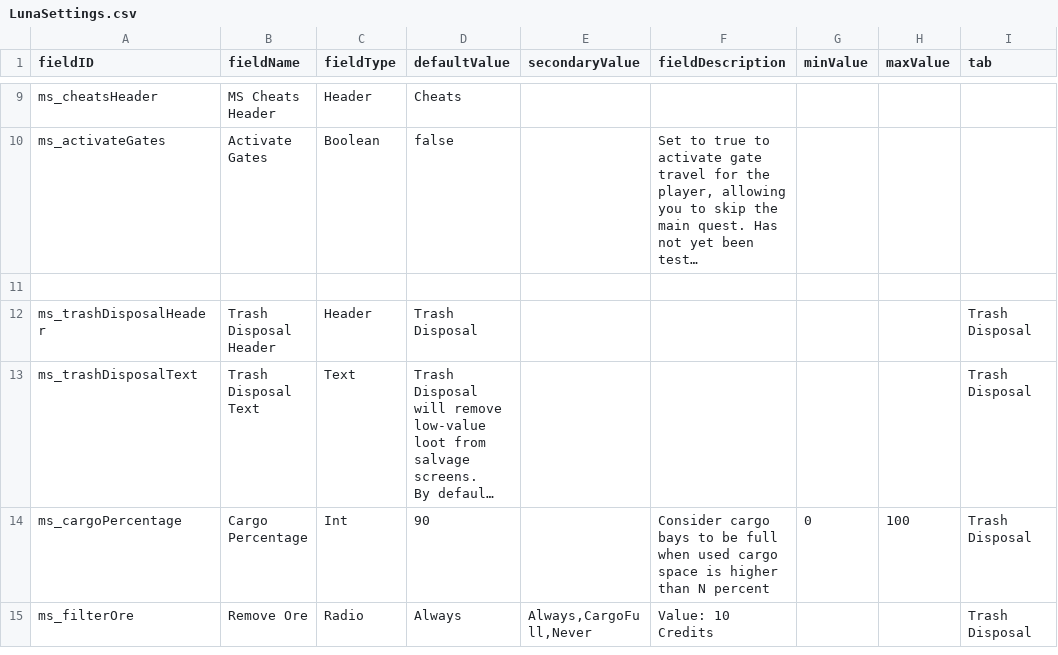
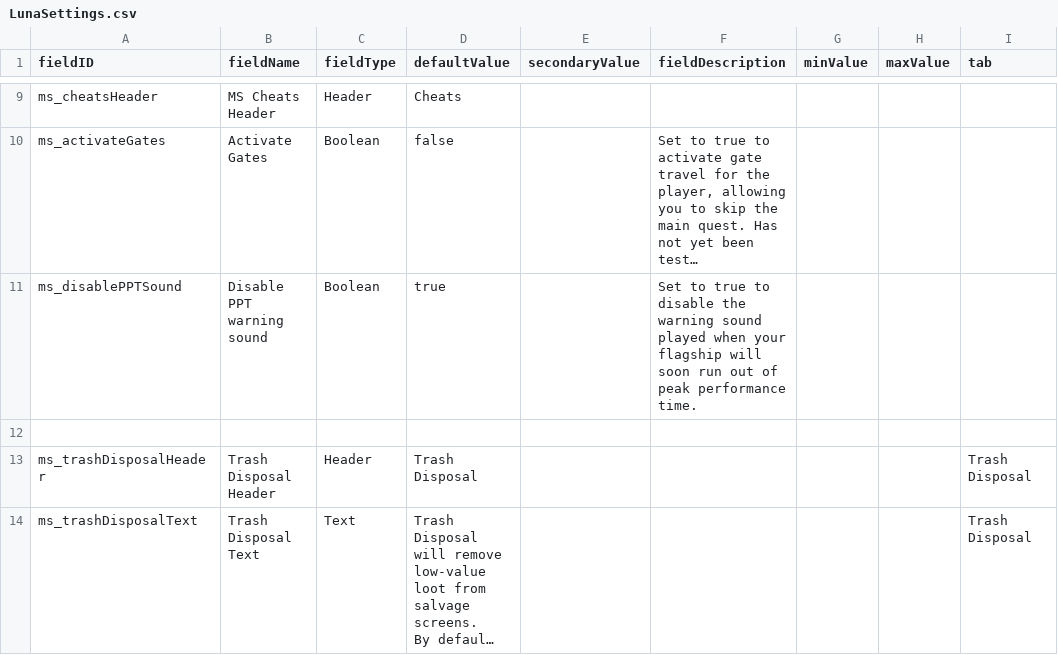
Before and after one commit to DesperatePeter/mnemonic-sensors, a CSV file: data/config/LunaSettings.csv, drawn as a sheet; only a part is shown, gaps mark what is left out; the shorter side is filled out with more unchanged rows; long unchanged cells end in …; the diff names each change by its address in the sheet, - before the commit and + after, or states it on an @@ line.

Commit message:
feat: add option to disable the warning about PPT being at 30s

```diff
--- a/data/config/LunaSettings.csv
+++ b/data/config/LunaSettings.csv
+row 11: ms_disablePPTSound | Disable PPT warning sound | Boolean | true |  | Set to true to disable the warning sound played when your flagship will soon run out of peak performance time.
```
Also changed, not shown: 3 other files.
